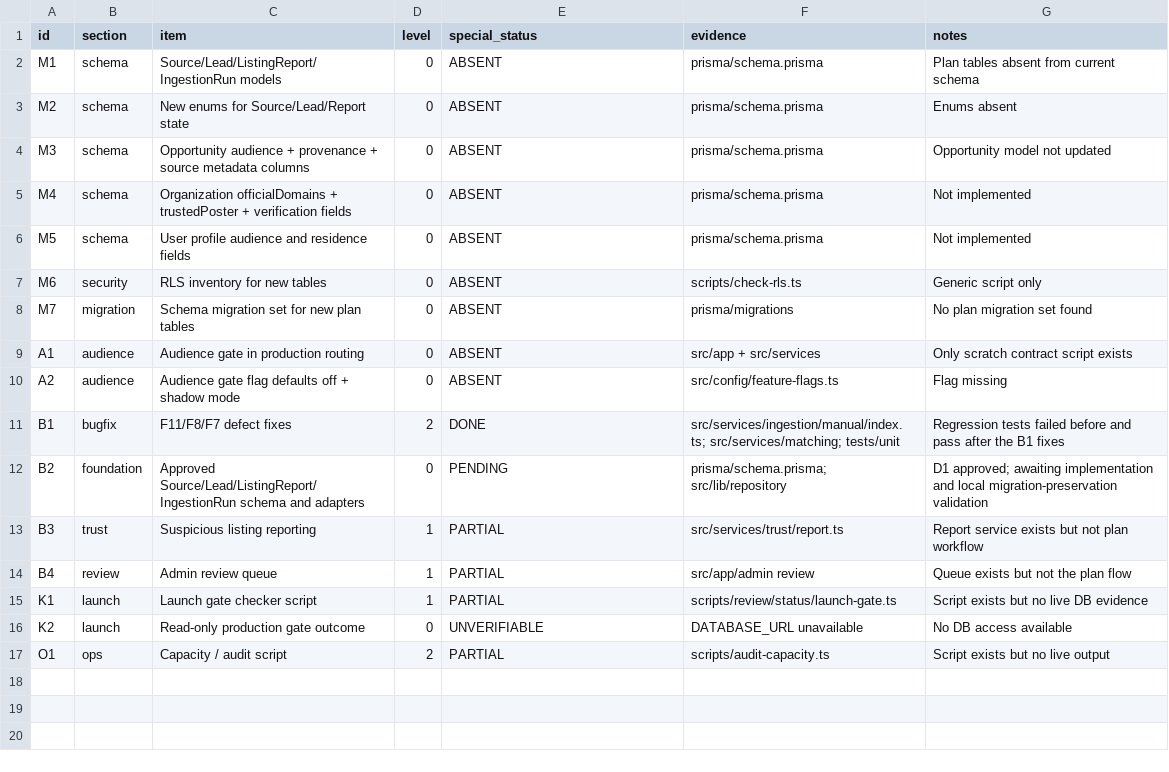
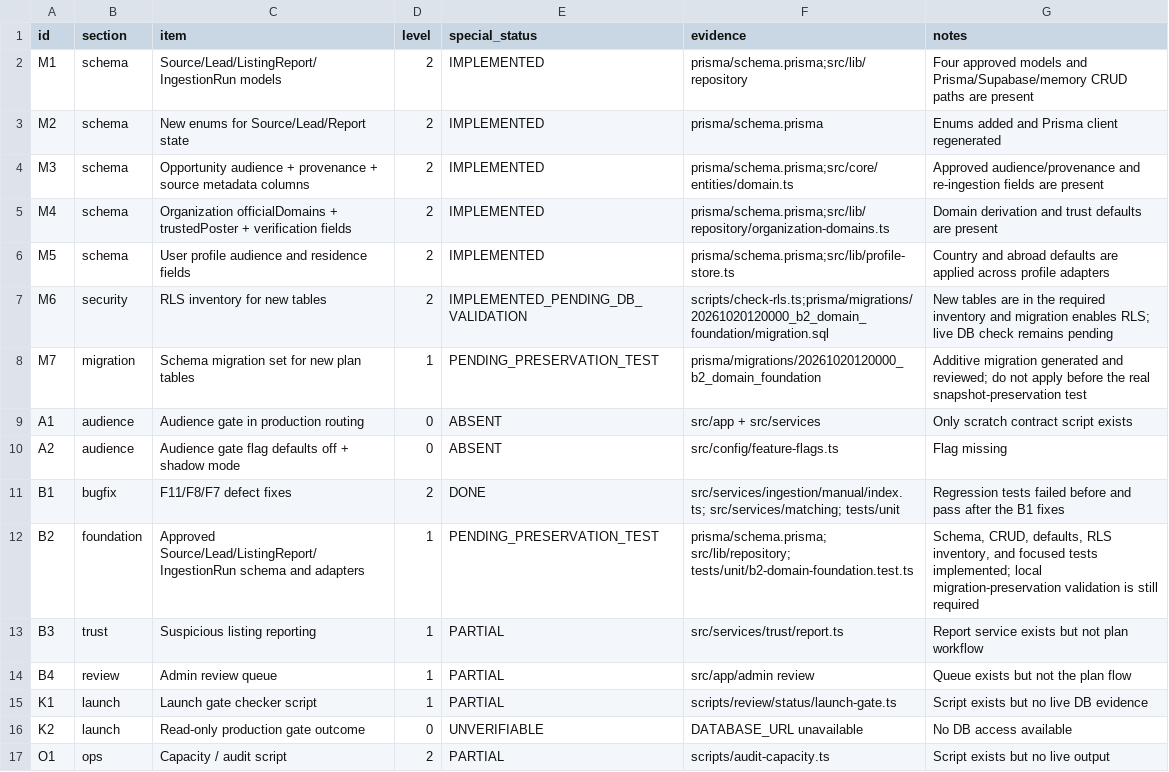
Before and after one commit to Hamba69/OPPSCOUT, a CSV file: docs/review/implementation-status/01-status-register.csv, drawn as a sheet.

```diff
--- a/docs/review/implementation-status/01-status-register.csv
+++ b/docs/review/implementation-status/01-status-register.csv
@@ -1,9 +1,9 @@
 id,section,item,level,special_status,evidence,notes
-M1,schema,Source/Lead/ListingReport/IngestionRun models,0,ABSENT,prisma/schema.prisma,Plan tables absent from current schema
-M2,schema,New enums for Source/Lead/Report state,0,ABSENT,prisma/schema.prisma,Enums absent
-M3,schema,Opportunity audience + provenance + source metadata columns,0,ABSENT,prisma/schema.prisma,Opportunity model not updated
-M4,schema,Organization officialDomains + trustedPoster + verification fields,0,ABSENT,prisma/schema.prisma,Not implemented
-M5,schema,User profile audience and residence fields,0,ABSENT,prisma/schema.prisma,Not implemented
-M6,security,RLS inventory for new tables,0,ABSENT,scripts/check-rls.ts,Generic script only
-M7,migration,Schema migration set for new plan tables,0,ABSENT,prisma/migrations,No plan migration set found
+M1,schema,Source/Lead/ListingReport/IngestionRun models,2,IMPLEMENTED,prisma/schema.prisma;src/lib/repository,Four approved models and Prisma/Supabase/memory CRUD paths are present
+M2,schema,New enums for Source/Lead/Report state,2,IMPLEMENTED,prisma/schema.prisma,Enums added and Prisma client regenerated
+M3,schema,Opportunity audience + provenance + source metadata columns,2,IMPLEMENTED,prisma/schema.prisma;src/core/entities/domain.ts,Approved audience/provenance and re-ingestion fields are present
+M4,schema,Organization officialDomains + trustedPoster + verification fields,2,IMPLEMENTED,prisma/schema.prisma;src/lib/repository/organization-domains.ts,Domain derivation and trust defaults are present
+M5,schema,User profile audience and residence fields,2,IMPLEMENTED,prisma/schema.prisma;src/lib/profile-store.ts,Country and abroad defaults are applied across profile adapters
+M6,security,RLS inventory for new tables,2,IMPLEMENTED_PENDING_DB_VALIDATION,scripts/check-rls.ts;prisma/migrations/20261020120000_b2_domain_foundation/migration.sql,New tables are in the required inventory and migration enables RLS; live DB check remains pending
+M7,migration,Schema migration set for new plan tables,1,PENDING_PRESERVATION_TEST,prisma/migrations/20261020120000_b2_domain_foundation,Additive migration generated and reviewed; do not apply before the real snapshot-preservation test
 A1,audience,Audience gate in production routing,0,ABSENT,src/app + src/services,Only scratch contract script exists
@@ -11,3 +11,3 @@ A2,audience,Audience gate flag defaults off + shadow mode,0,ABSENT,src/config/fe
 B1,bugfix,F11/F8/F7 defect fixes,2,DONE,"src/services/ingestion/manual/index.ts; src/services/matching; tests/unit","Regression tests failed before and pass after the B1 fixes"
-B2,foundation,Approved Source/Lead/ListingReport/IngestionRun schema and adapters,0,PENDING,"prisma/schema.prisma; src/lib/repository","D1 approved; awaiting implementation and local migration-preservation validation"
+B2,foundation,Approved Source/Lead/ListingReport/IngestionRun schema and adapters,1,PENDING_PRESERVATION_TEST,"prisma/schema.prisma; src/lib/repository; tests/unit/b2-domain-foundation.test.ts","Schema, CRUD, defaults, RLS inventory, and focused tests implemented; local migration-preservation validation is still required"
 B3,trust,Suspicious listing reporting,1,PARTIAL,src/services/trust/report.ts,Report service exists but not plan workflow
```
Also changed, not shown: 23 other files.
